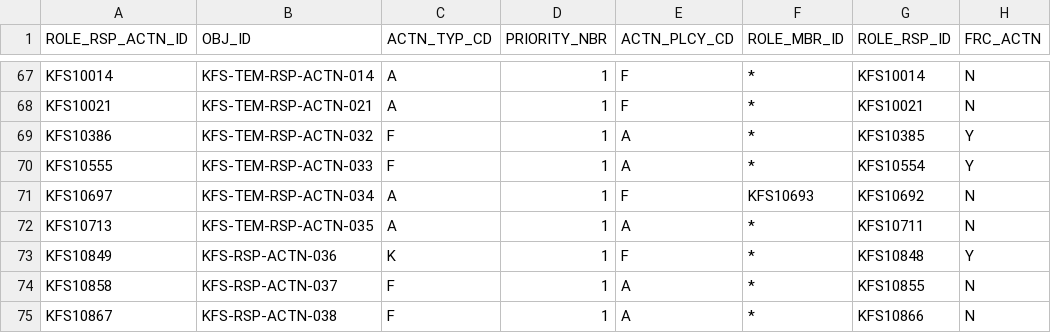
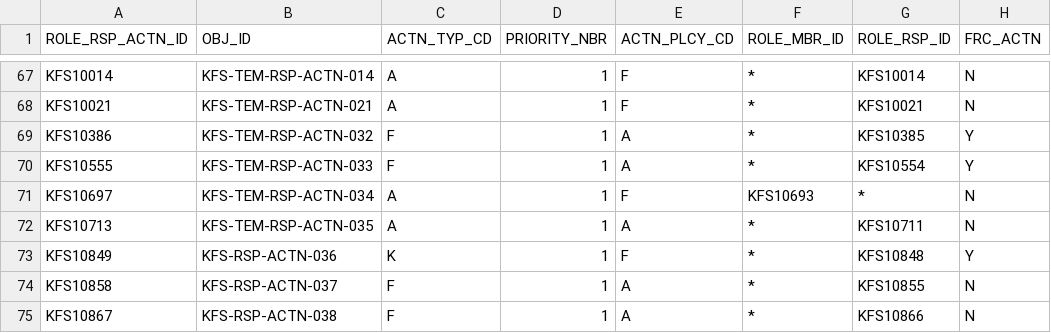
Before and after one commit to kuali/kfs, a CSV file: work/db/rice-data/bootstrap/krim_role_rsp_actn_t.csv, drawn as a sheet; only a part is shown, gaps mark what is left out.

```diff
--- a/work/db/rice-data/bootstrap/krim_role_rsp_actn_t.csv
+++ b/work/db/rice-data/bootstrap/krim_role_rsp_actn_t.csv
@@ -70,3 +70,3 @@ KFS10386,KFS-TEM-RSP-ACTN-032,F,1,A,*,KFS10385,Y
 KFS10555,KFS-TEM-RSP-ACTN-033,F,1,A,*,KFS10554,Y
-KFS10697,KFS-TEM-RSP-ACTN-034,A,1,F,KFS10693,KFS10692,N
+KFS10697,KFS-TEM-RSP-ACTN-034,A,1,F,KFS10693,*,N
 KFS10713,KFS-TEM-RSP-ACTN-035,A,1,A,*,KFS10711,N
```
Also changed, not shown: work/db/rice-data/bootstrap/krcr_parm_t.csv, work/db/rice-data/demo/krcr_parm_t.csv, 51 other files.
